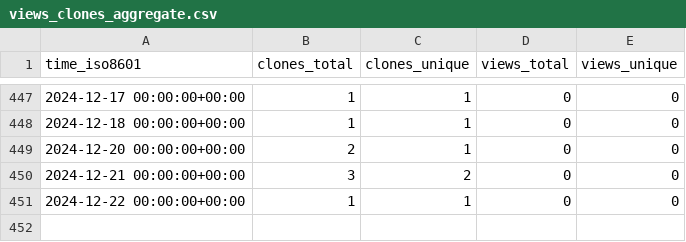
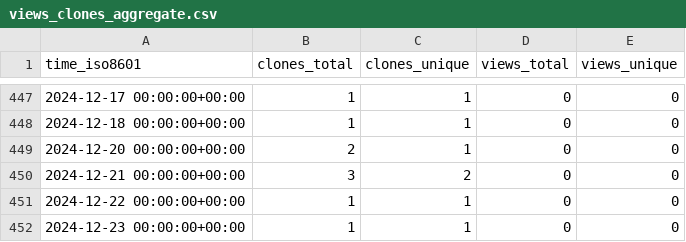
Before and after one commit to ayewo/ghost-ultra, a CSV file: ayewo/ghost.sh/ghrs-data/views_clones_aggregate.csv, drawn as a sheet; only a part is shown, gaps mark what is left out.

```diff
--- a/ayewo/ghost.sh/ghrs-data/views_clones_aggregate.csv
+++ b/ayewo/ghost.sh/ghrs-data/views_clones_aggregate.csv
@@ -451 +451,2 @@ time_iso8601,clones_total,clones_unique,views_total,views_unique
 2024-12-22 00:00:00+00:00,1,1,0,0
+2024-12-23 00:00:00+00:00,1,1,0,0
```
Also changed, not shown: 1 other file.
